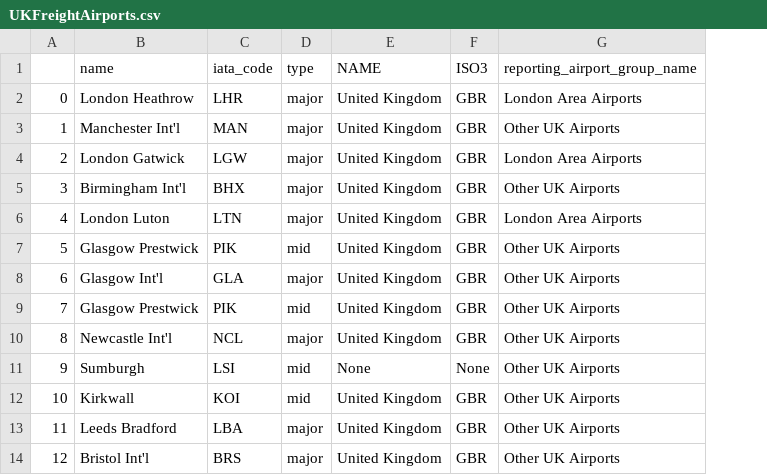
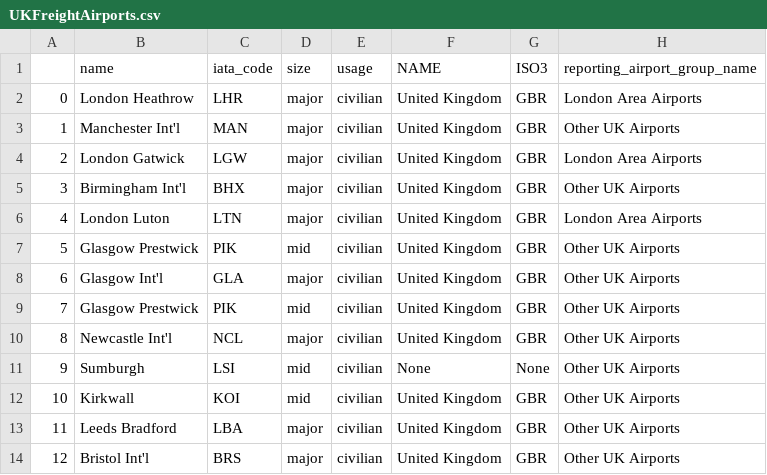
Before and after one commit to johnx25bd/casa-digital-visualisation, a CSV file: data/Final Data/UKFreightAirports.csv, drawn as a sheet; only a part is shown; the diff names each change by its address in the sheet, - before the commit and + after, or states it on an @@ line.

```diff
--- a/data/Final Data/UKFreightAirports.csv
+++ b/data/Final Data/UKFreightAirports.csv
+column E (usage), rows 2-14: all civilian
-D1: type
+D1: size
```
Also changed, not shown: 1 other file.
